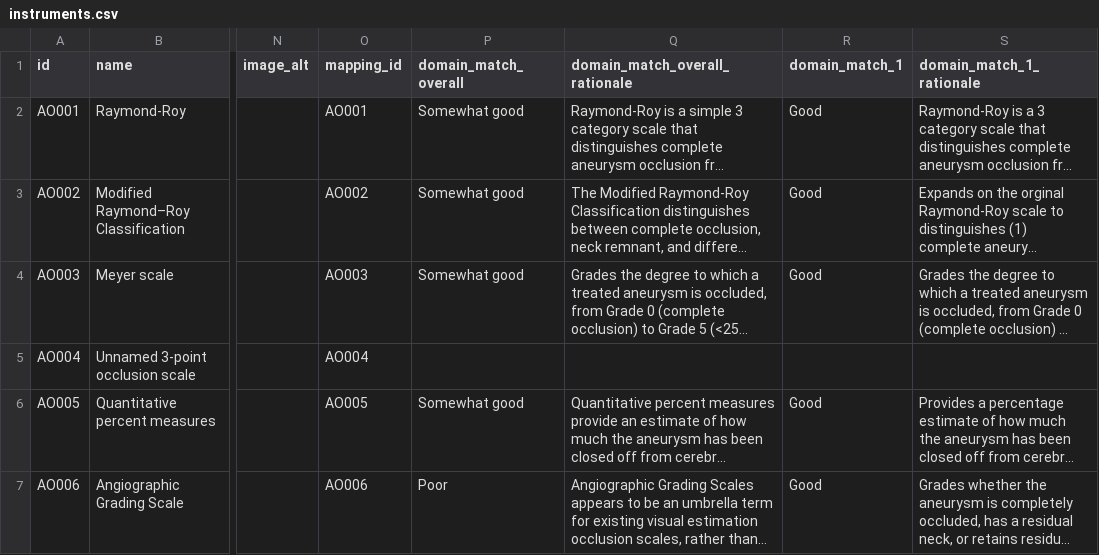
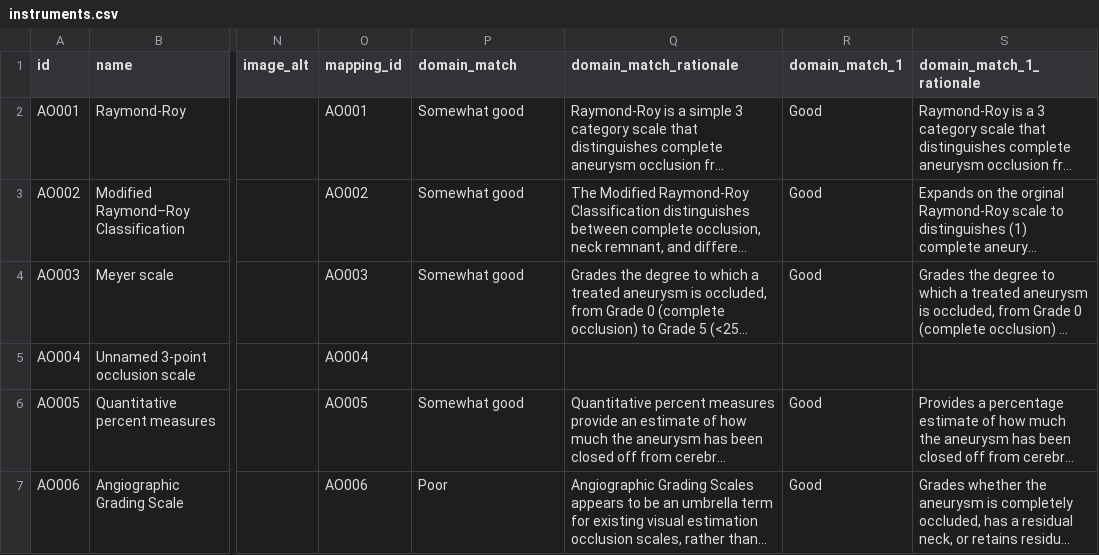
Before and after one commit to SeanFTPatterson/Aneurysm-Obliteration, a CSV file: data/instruments.csv, drawn as a sheet; only a part is shown, gaps mark what is left out; long unchanged cells end in …; the diff names each change by its address in the sheet, - before the commit and + after, or states it on an @@ line.

```diff
--- a/data/instruments.csv
+++ b/data/instruments.csv
-P1: domain_match_overall
+P1: domain_match
-Q1: domain_match_overall_rationale
+Q1: domain_match_rationale
```
Also changed, not shown: data/fields.csv, 1 other file.
